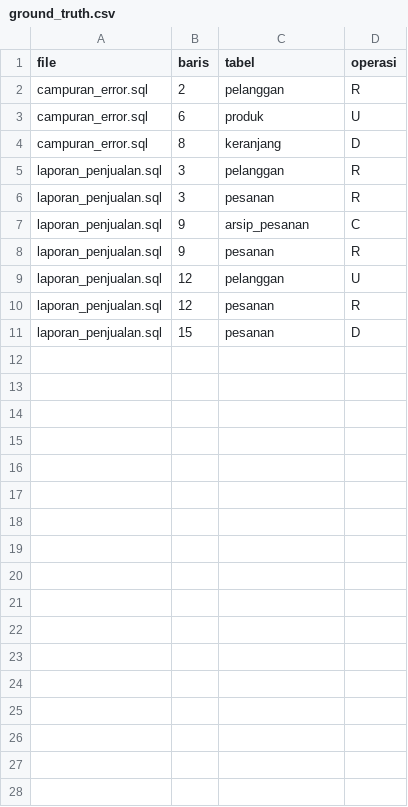
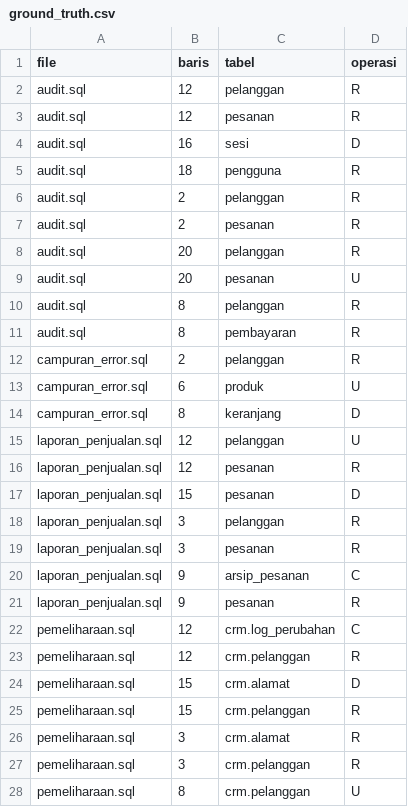
Before and after one commit to iqbalnsola/PLP-PR_ETS_113_114, a CSV file: crud-extractor/crud-extractor/data/ground_truth.csv, drawn as a sheet.

Commit message:
docs: lengkapi evaluasi ground truth dan laporan akhir butir 1-3

```diff
--- a/crud-extractor/crud-extractor/data/ground_truth.csv
+++ b/crud-extractor/crud-extractor/data/ground_truth.csv
@@ -1,2 +1,12 @@
 file,baris,tabel,operasi
+audit.sql,12,pelanggan,R
+audit.sql,12,pesanan,R
+audit.sql,16,sesi,D
+audit.sql,18,pengguna,R
+audit.sql,2,pelanggan,R
+audit.sql,2,pesanan,R
+audit.sql,20,pelanggan,R
+audit.sql,20,pesanan,U
+audit.sql,8,pelanggan,R
+audit.sql,8,pembayaran,R
 campuran_error.sql,2,pelanggan,R
@@ -4,2 +14,5 @@ campuran_error.sql,6,produk,U
 campuran_error.sql,8,keranjang,D
+laporan_penjualan.sql,12,pelanggan,U
+laporan_penjualan.sql,12,pesanan,R
+laporan_penjualan.sql,15,pesanan,D
 laporan_penjualan.sql,3,pelanggan,R
@@ -8,4 +21,8 @@ laporan_penjualan.sql,9,arsip_pesanan,C
 laporan_penjualan.sql,9,pesanan,R
-laporan_penjualan.sql,12,pelanggan,U
-laporan_penjualan.sql,12,pesanan,R
-laporan_penjualan.sql,15,pesanan,D
+pemeliharaan.sql,12,crm.log_perubahan,C
+pemeliharaan.sql,12,crm.pelanggan,R
+pemeliharaan.sql,15,crm.alamat,D
+pemeliharaan.sql,15,crm.pelanggan,R
+pemeliharaan.sql,3,crm.alamat,R
+pemeliharaan.sql,3,crm.pelanggan,R
+pemeliharaan.sql,8,crm.pelanggan,U
```
Also changed, not shown: 1 other file.
